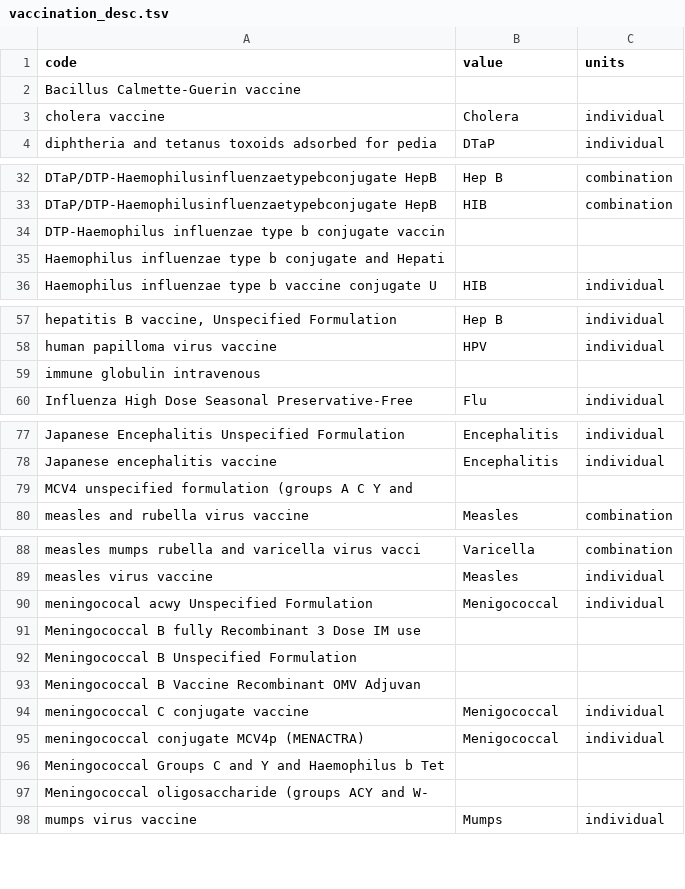
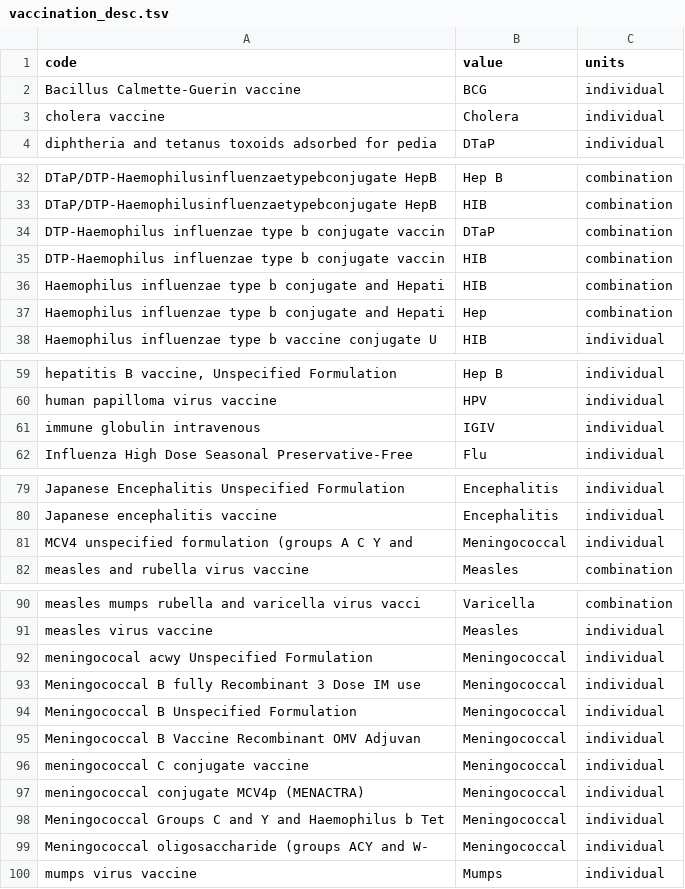
Before and after one commit to unreno/chirp, a TSV file: production/content/webiz/immunizations/vaccination_desc.tsv, drawn as a sheet; only a part is shown, gaps mark what is left out.

Commit message:
Added more vaccination descriptions from data.

```diff
--- a/production/content/webiz/immunizations/vaccination_desc.tsv
+++ b/production/content/webiz/immunizations/vaccination_desc.tsv
@@ -1,3 +1,3 @@
 code	value	units
-Bacillus Calmette-Guerin vaccine		
+Bacillus Calmette-Guerin vaccine	BCG	individual
 cholera vaccine	Cholera	individual
@@ -33,4 +33,6 @@ DTaP/DTP-Haemophilusinfluenzaetypebconjugate HepB	Hep B	combination
 DTaP/DTP-Haemophilusinfluenzaetypebconjugate HepB	HIB	combination
-DTP-Haemophilus influenzae type b conjugate vaccin		
-Haemophilus influenzae type b conjugate and Hepati		
+DTP-Haemophilus influenzae type b conjugate vaccin	DTaP	combination
+DTP-Haemophilus influenzae type b conjugate vaccin	HIB	combination
+Haemophilus influenzae type b conjugate and Hepati	HIB	combination
+Haemophilus influenzae type b conjugate and Hepati	Hep	combination
 Haemophilus influenzae type b vaccine conjugate U	HIB	individual
@@ -58,3 +60,3 @@ hepatitis B vaccine, Unspecified Formulation	Hep B	individual
 human papilloma virus vaccine	HPV	individual
-immune globulin intravenous		
+immune globulin intravenous	IGIV	individual
 Influenza High Dose Seasonal Preservative-Free	Flu	individual
@@ -78,3 +80,3 @@ Japanese Encephalitis Unspecified Formulation	Encephalitis	individual
 Japanese encephalitis vaccine	Encephalitis	individual
-MCV4 unspecified formulation (groups A C Y and		
+MCV4 unspecified formulation (groups A C Y and	Meningococcal	individual
 measles and rubella virus vaccine	Measles	combination
@@ -89,10 +91,10 @@ measles mumps rubella and varicella virus vacci	Varicella	combination
 measles virus vaccine	Measles	individual
-meningococal acwy Unspecified Formulation	Menigococcal	individual
-Meningococcal B fully Recombinant 3 Dose IM use		
-Meningococcal B Unspecified Formulation		
-Meningococcal B Vaccine Recombinant OMV Adjuvan		
-meningococcal C conjugate vaccine	Menigococcal	individual
-meningococcal conjugate MCV4p (MENACTRA)	Menigococcal	individual
-Meningococcal Groups C and Y and Haemophilus b Tet		
-Meningococcal oligosaccharide (groups ACY and W-		
+meningococal acwy Unspecified Formulation	Meningococcal	individual
+Meningococcal B fully Recombinant 3 Dose IM use	Meningococcal	individual
+Meningococcal B Unspecified Formulation	Meningococcal	individual
+Meningococcal B Vaccine Recombinant OMV Adjuvan	Meningococcal	individual
+meningococcal C conjugate vaccine	Meningococcal	individual
+meningococcal conjugate MCV4p (MENACTRA)	Meningococcal	individual
+Meningococcal Groups C and Y and Haemophilus b Tet	Meningococcal	individual
+Meningococcal oligosaccharide (groups ACY and W-	Meningococcal	individual
 mumps virus vaccine	Mumps	individual
```
Also changed, not shown: 1 other file.
